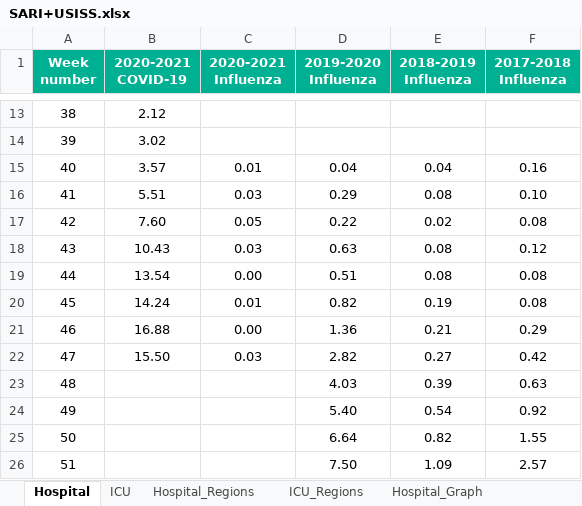
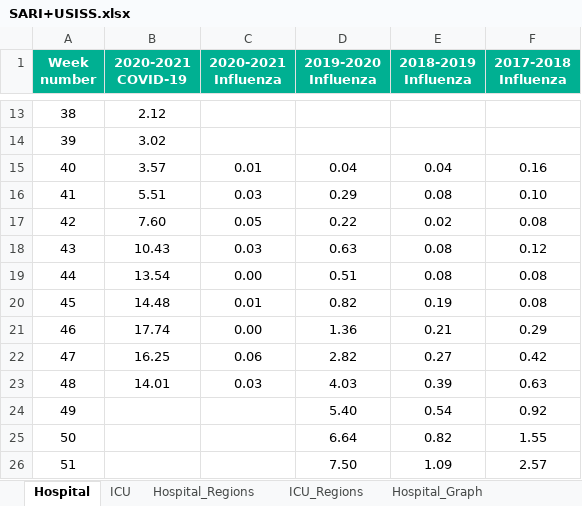
Before and after one commit to Logiqx/flu-stats, an Excel workbook: data/sari+usiss/SARI+USISS.xlsx, sheet Hospital, drawn as a sheet; only a part is shown, gaps mark what is left out; values as stored, in another font and other column widths than the file's, no borders; the diff names each change by its address in the sheet, - before the commit and + after, or states it on an @@ line.

```diff
--- a/data/sari+usiss/SARI+USISS.xlsx (sheet Hospital)
+++ b/data/sari+usiss/SARI+USISS.xlsx (sheet Hospital)
-B20 (2020-2021 COVID-19): 14.24
+B20 (2020-2021 COVID-19): 14.48
-B21 (2020-2021 COVID-19): 16.88
+B21 (2020-2021 COVID-19): 17.74
-B22 (2020-2021 COVID-19): 15.50
+B22 (2020-2021 COVID-19): 16.25
-C22 (2020-2021 Influenza): 0.03
+C22 (2020-2021 Influenza): 0.06
-B23 (2020-2021 COVID-19): (empty)
+B23 (2020-2021 COVID-19): 14.01
-C23 (2020-2021 Influenza): (empty)
+C23 (2020-2021 Influenza): 0.03
```
Also changed, not shown: sheet ICU_Regions, sheet Hospital_Regions, sheet ICU, charts or pictures, 1 other file.
